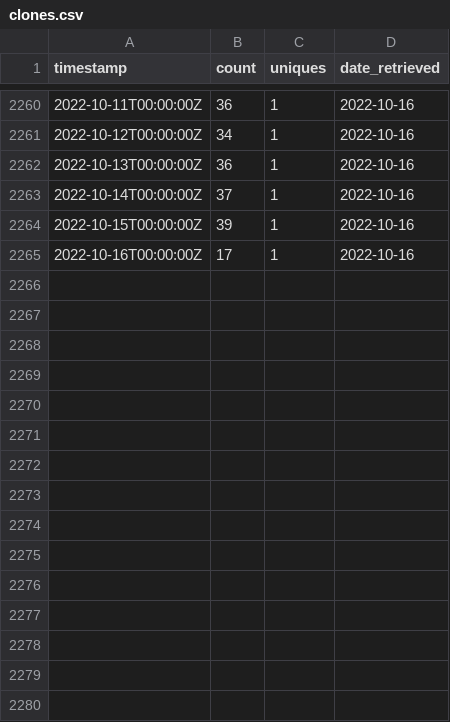
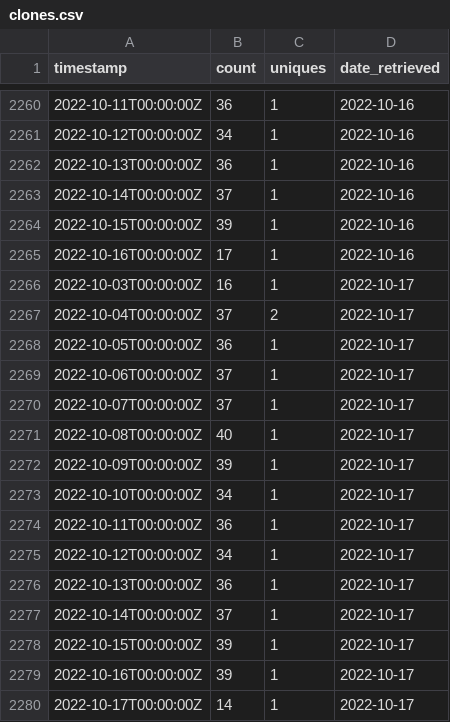
Before and after one commit to emitanaka/actions, a CSV file: data/clones.csv, drawn as a sheet; only a part is shown, gaps mark what is left out; the diff names each change by its address in the sheet, - before the commit and + after, or states it on an @@ line.

```diff
--- a/data/clones.csv
+++ b/data/clones.csv
+row 2266: 2022-10-03T00:00:00Z | 16 | 1 | 2022-10-17
+row 2267: 2022-10-04T00:00:00Z | 37 | 2 | 2022-10-17
+row 2268: 2022-10-05T00:00:00Z | 36 | 1 | 2022-10-17
+row 2269: 2022-10-06T00:00:00Z | 37 | 1 | 2022-10-17
+row 2270: 2022-10-07T00:00:00Z | 37 | 1 | 2022-10-17
+row 2271: 2022-10-08T00:00:00Z | 40 | 1 | 2022-10-17
+row 2272: 2022-10-09T00:00:00Z | 39 | 1 | 2022-10-17
+row 2273: 2022-10-10T00:00:00Z | 34 | 1 | 2022-10-17
+row 2274: 2022-10-11T00:00:00Z | 36 | 1 | 2022-10-17
+row 2275: 2022-10-12T00:00:00Z | 34 | 1 | 2022-10-17
+row 2276: 2022-10-13T00:00:00Z | 36 | 1 | 2022-10-17
+row 2277: 2022-10-14T00:00:00Z | 37 | 1 | 2022-10-17
+row 2278: 2022-10-15T00:00:00Z | 39 | 1 | 2022-10-17
+row 2279: 2022-10-16T00:00:00Z | 39 | 1 | 2022-10-17
+row 2280: 2022-10-17T00:00:00Z | 14 | 1 | 2022-10-17
```
Also changed, not shown: data/paths.csv, data/referrers.csv, 3 other files.
